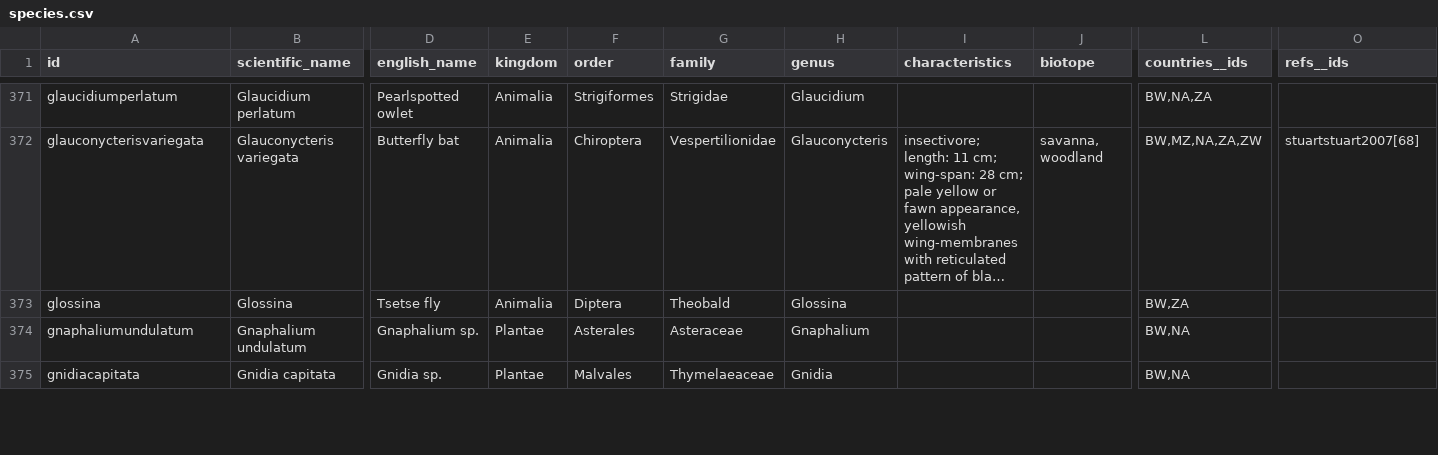
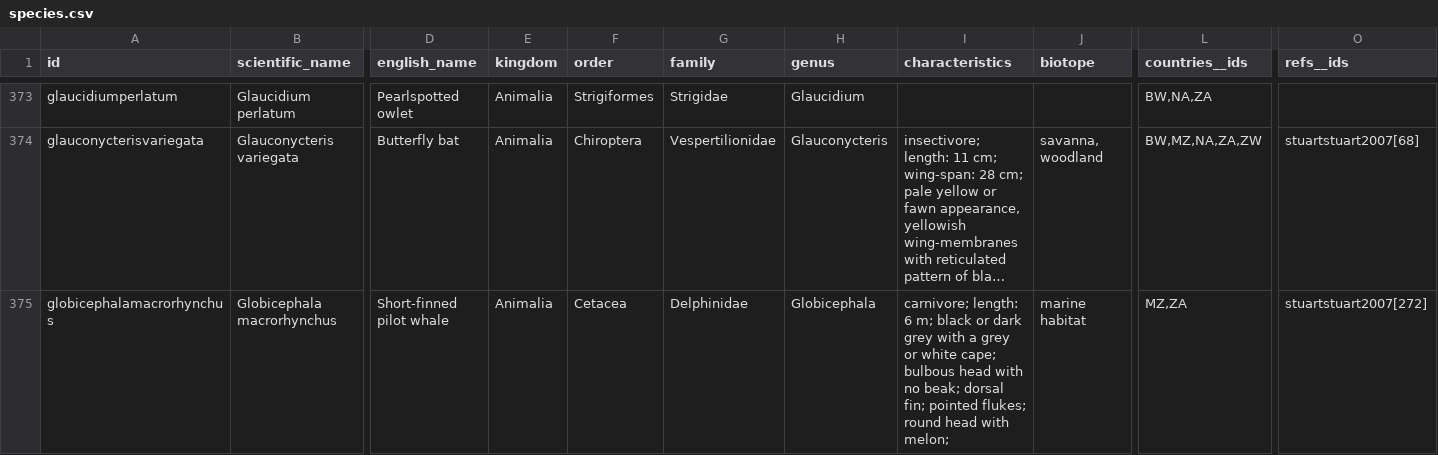
Before and after one commit to tsammalex/tsammalex, a CSV file: tsammalexdata/data/species.csv, drawn as a sheet; only a part is shown, gaps mark what is left out; the shorter side is filled out with more unchanged rows; long unchanged cells end in …; rows hold the shown columns only; the diff covers the shown part only; the diff names each change by its address in the sheet, - before the commit and + after, or states it on an @@ line.

Commit message:
species update

```diff
--- a/tsammalexdata/data/species.csv
+++ b/tsammalexdata/data/species.csv
+row 375: globicephalamacrorhynchus | Globicephala macrorhynchus | Short-finned pilot whale | Animalia | Cetacea | Delphinidae | Globicephala | carnivore; length: 6 m; black or dark grey with a grey or white cape; bulbous head with no beak; dorsal fin; pointed flukes; round head with melon; | marine habitat | MZ,ZA | stuartstuart2007[272]
```
Also changed, not shown: 9 added rows elsewhere in this file.
